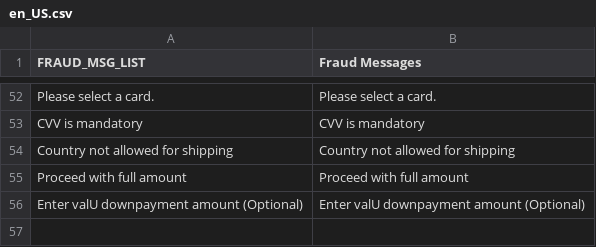
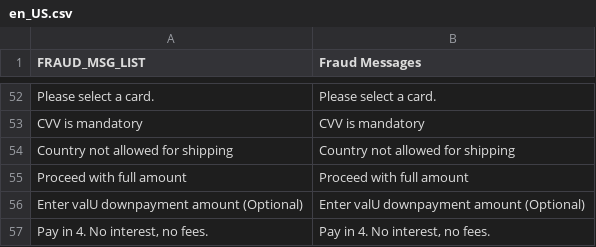
Before and after one commit to payfort/magento2-payfort, a CSV file: magento2-aps/Amazonpaymentservices/Fort/i18n/en_US.csv, drawn as a sheet; only a part is shown, gaps mark what is left out.

```diff
--- a/magento2-aps/Amazonpaymentservices/Fort/i18n/en_US.csv
+++ b/magento2-aps/Amazonpaymentservices/Fort/i18n/en_US.csv
@@ -56 +56,2 @@
 "Enter valU downpayment amount (Optional)","Enter valU downpayment amount (Optional)"
+"Pay in 4. No interest, no fees.","Pay in 4. No interest, no fees."
```
Also changed, not shown: magento2-aps/Amazonpaymentservices/Fort/i18n/ar_SA.csv, 21 other files.
